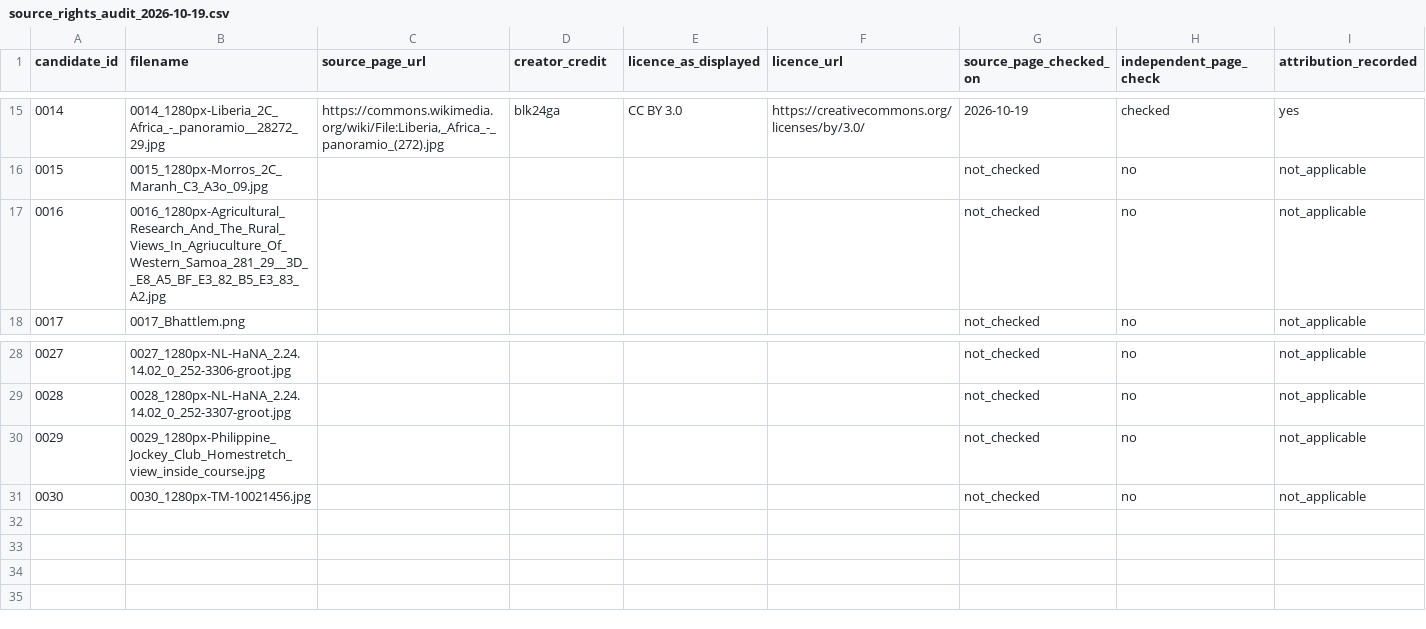
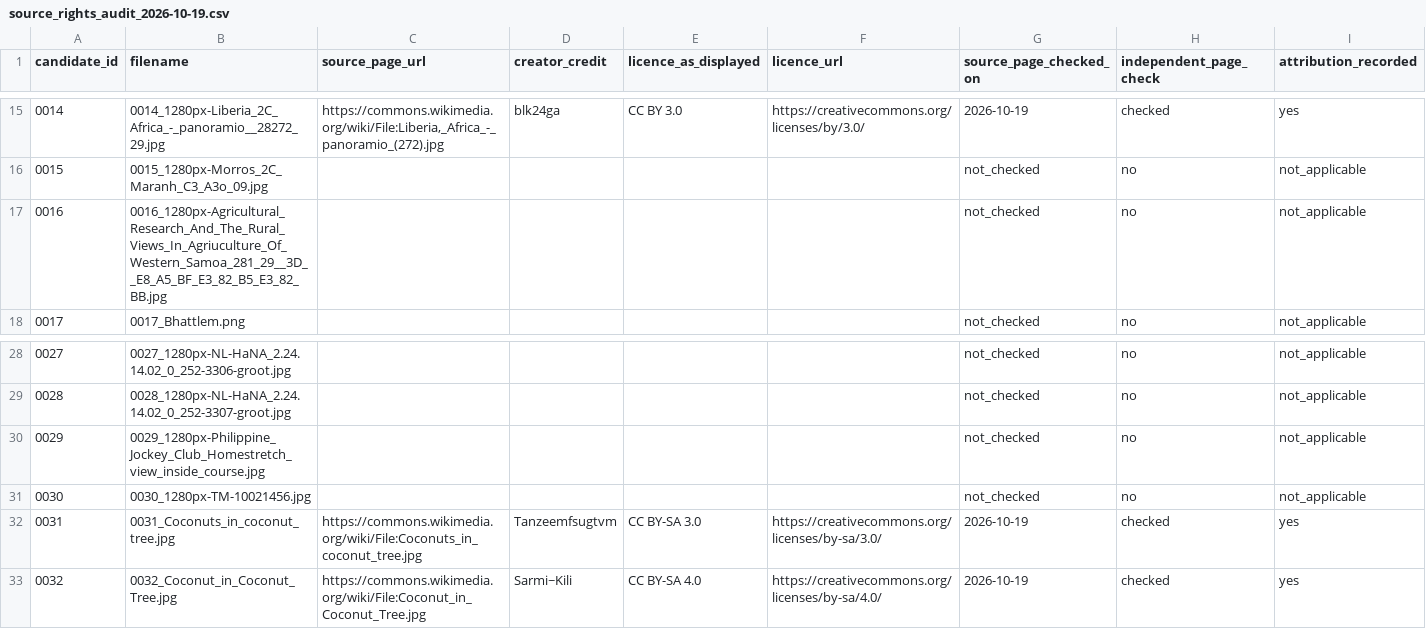
Before and after one commit to Pui89/Coconut-Harvest-AI, a CSV file: data/review_batch_2026-10-18/source_rights_audit_2026-10-19.csv, drawn as a sheet; only a part is shown, gaps mark what is left out; rows hold the shown columns only; the diff names each change by its address in the sheet, - before the commit and + after, or states it on an @@ line.

Commit message:
Add two replacement coconut image candidates with source and licence records

```diff
--- a/data/review_batch_2026-10-18/source_rights_audit_2026-10-19.csv
+++ b/data/review_batch_2026-10-18/source_rights_audit_2026-10-19.csv
-B17 (filename): 0016_1280px-Agricultural_Research_And_The_Rural_Views_In_Agriuculture_Of_Western_Samoa_281_29__3D__E8_A5_BF_E3_82_B5_E3_83_A2.jpg
+B17 (filename): 0016_1280px-Agricultural_Research_And_The_Rural_Views_In_Agriuculture_Of_Western_Samoa_281_29__3D__E8_A5_BF_E3_82_B5_E3_82_BB.jpg
+row 32: 0031 | 0031_Coconuts_in_coconut_tree.jpg | https://commons.wikimedia.org/wiki/File:Coconuts_in_coconut_tree.jpg | Tanzeemfsugtvm | CC BY-SA 3.0 | https://creativecommons.org/licenses/by-sa/3.0/ | 2026-10-19 | checked | yes
+row 33: 0032 | 0032_Coconut_in_Coconut_Tree.jpg | https://commons.wikimedia.org/wiki/File:Coconut_in_Coconut_Tree.jpg | Sarmi~Kili | CC BY-SA 4.0 | https://creativecommons.org/licenses/by-sa/4.0/ | 2026-10-19 | checked | yes
```
